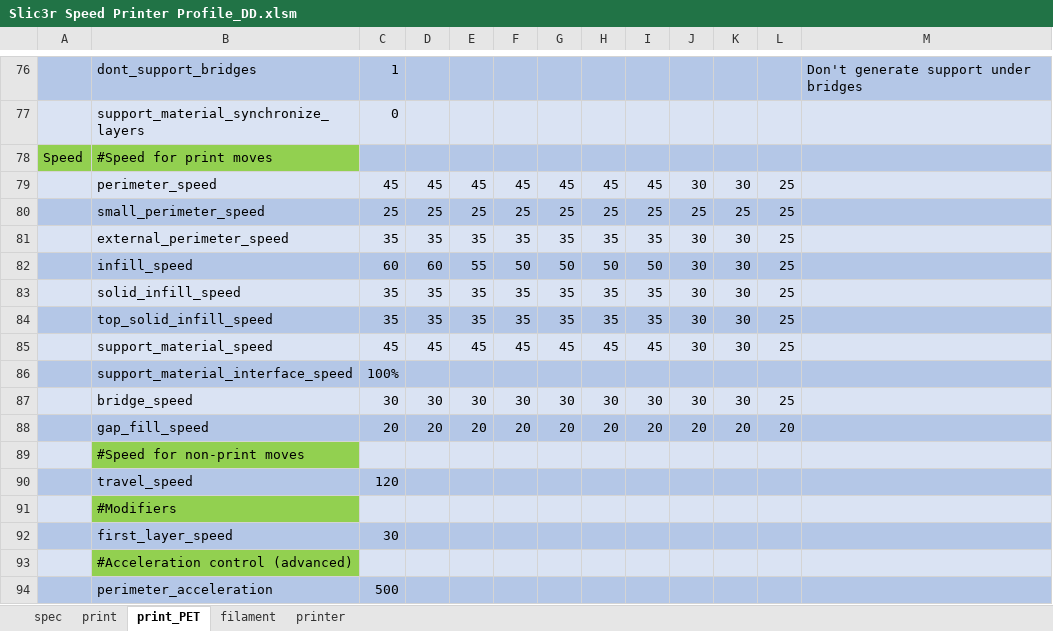
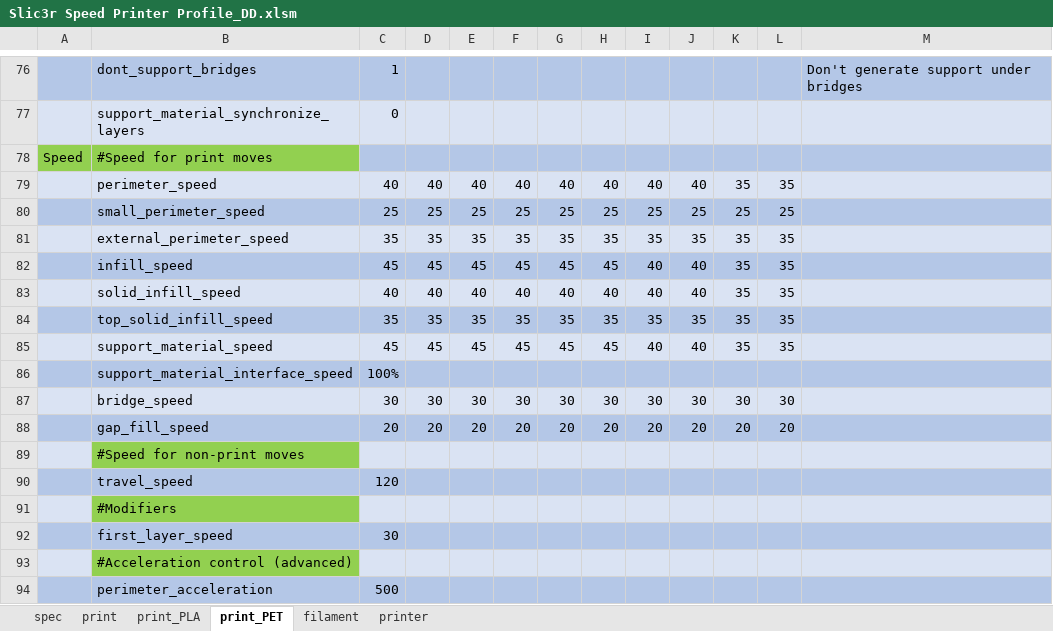
Before and after one commit to softkannan/3DPrint, an Excel workbook: slicer/for_klipper/Slic3r_Generator_BMG_DD/Slic3r Speed Printer Profile_DD.xlsm, sheet print_PET, drawn as a sheet; only a part is shown, gaps mark what is left out; values as stored, in another font and other column widths than the file's, no borders; the diff covers the shown part only; the diff names each change by its address in the sheet, - before the commit and + after, or states it on an @@ line.

```diff
--- a/slicer/for_klipper/Slic3r_Generator_BMG_DD/Slic3r Speed Printer Profile_DD.xlsm (sheet print_PET)
+++ b/slicer/for_klipper/Slic3r_Generator_BMG_DD/Slic3r Speed Printer Profile_DD.xlsm (sheet print_PET)
+sheet tab: print_PLA
-C79: 45
+C79: 40
-D79: 45
+D79: 40
-E79: 45
+E79: 40
-F79: 45
+F79: 40
-G79: 45
+G79: 40
-H79: 45
+H79: 40
-I79: 45
+I79: 40
-J79: 30
+J79: 40
-K79: 30
+K79: 35
-L79: 25
+L79: 35
-J81: 30
+J81: 35
-K81:K85: 30
+K81:K85: 35
-L81:L85: 25
+L81:L85: 35
-C82: 60
+C82: 45
-D82: 60
+D82: 45
-E82: 55
+E82: 45
-F82: 50
+F82: 45
-G82: 50
+G82: 45
-H82: 50
+H82: 45
-I82: 50
+I82: 40
-J82:J83: 30
+J82:J83: 40
-C83: 35
+C83: 40
-D83: 35
+D83: 40
-E83: 35
+E83: 40
-F83: 35
+F83: 40
-G83: 35
+G83: 40
-H83: 35
+H83: 40
-I83: 35
+I83: 40
-J84: 30
+J84: 35
-I85: 45
+I85: 40
-J85: 30
+J85: 40
-L87: 25
+L87: 30
```
Also changed, not shown: 16 edited cells elsewhere in this sheet, sheet print, sheet spec, sheet printer, sheet filament, formulas that keep their value, slicer/for_klipper/Cura_Generator_BMG_DD/Cura Speed Printer Profile.xlsm, 14 other files.
